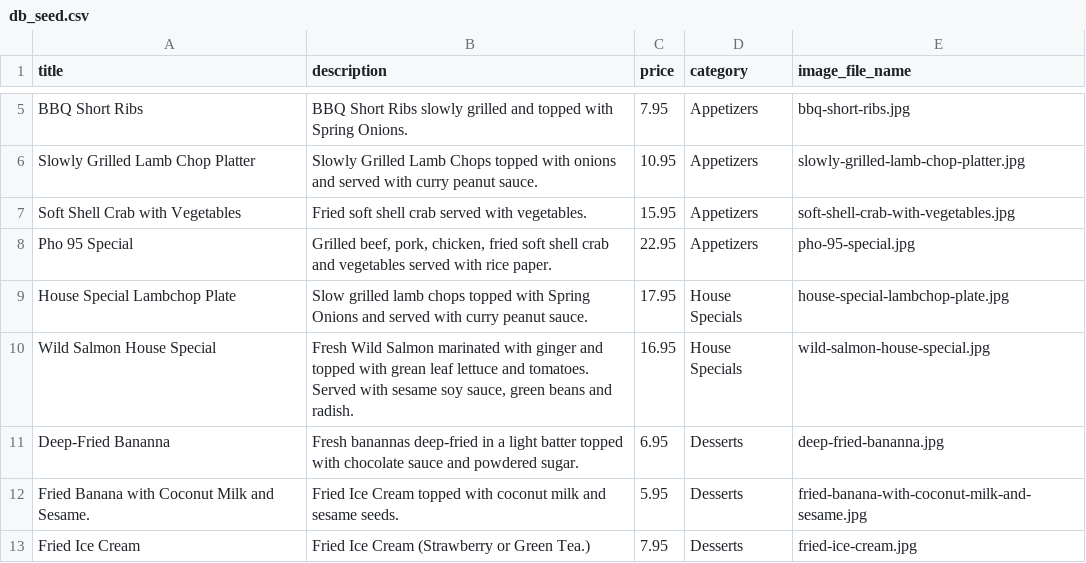
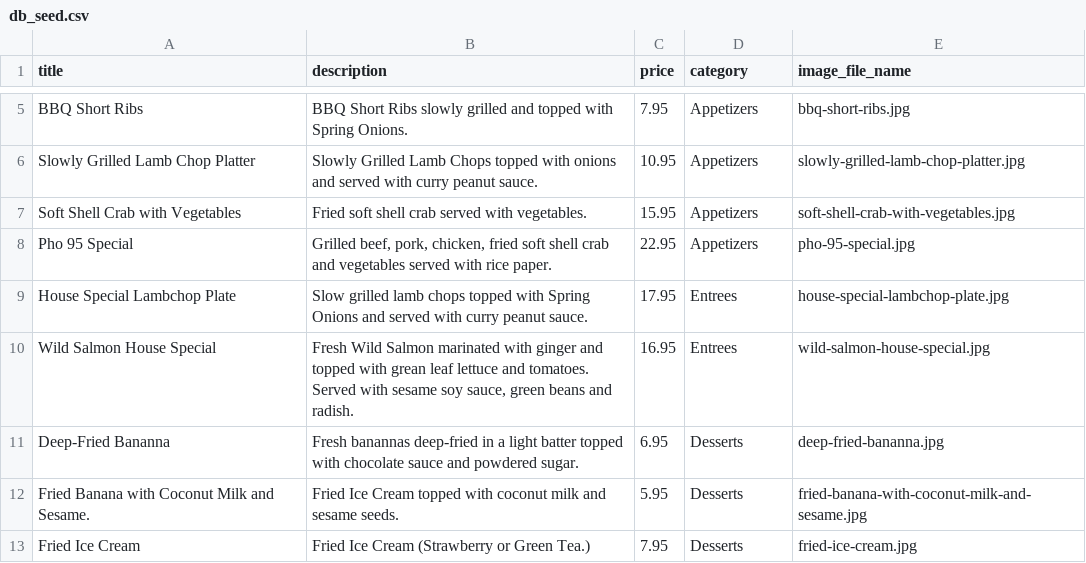
Before and after one commit to thewatts/bearlyhungry, a CSV file: db/db_seed.csv, drawn as a sheet; only a part is shown, gaps mark what is left out; the diff covers the shown part only.

```diff
--- a/db/db_seed.csv
+++ b/db/db_seed.csv
@@ -8,4 +8,4 @@ Soft Shell Crab with Vegetables,Fried soft shell crab served with vegetables.,15
 Pho 95 Special,"Grilled beef, pork, chicken, fried soft shell crab and vegetables served with rice paper.",22.95,Appetizers,"pho-95-special.jpg"
-House Special Lambchop Plate,Slow grilled lamb chops topped with Spring Onions and served with curry peanut sauce.,17.95,House Specials,"house-special-lambchop-plate.jpg"
-Wild Salmon House Special,"Fresh Wild Salmon marinated with ginger and topped with grean leaf lettuce and tomatoes. Served with sesame soy sauce, green beans and radish.",16.95,House Specials,"wild-salmon-house-special.jpg"
+House Special Lambchop Plate,Slow grilled lamb chops topped with Spring Onions and served with curry peanut sauce.,17.95,Entrees,"house-special-lambchop-plate.jpg"
+Wild Salmon House Special,"Fresh Wild Salmon marinated with ginger and topped with grean leaf lettuce and tomatoes. Served with sesame soy sauce, green beans and radish.",16.95,Entrees,"wild-salmon-house-special.jpg"
 Deep-Fried Bananna,Fresh banannas deep-fried in a light batter topped with chocolate sauce and powdered sugar. ,6.95,Desserts,"deep-fried-bananna.jpg"
```
Also changed, not shown: 25 edited cells elsewhere in this file, 2 other files.
